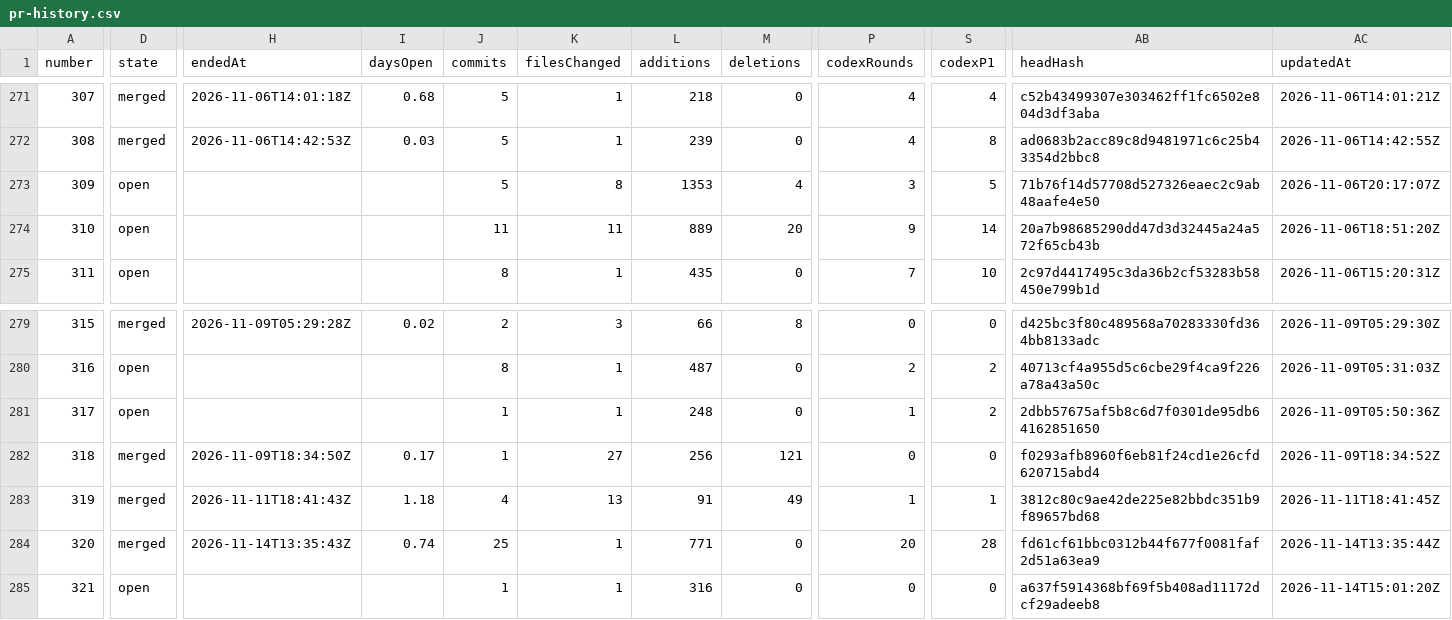
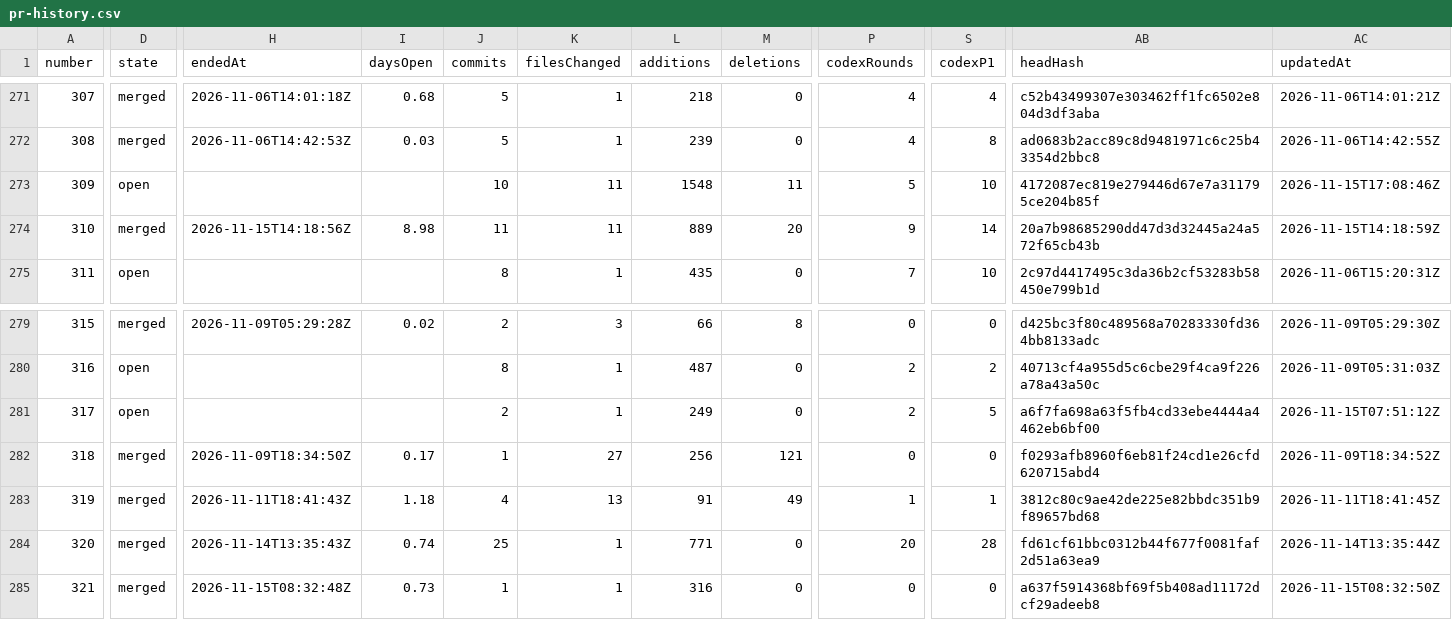
Before and after one commit to CloudworkSystems/open-convo, a CSV file: pr-history.csv, drawn as a sheet; only a part is shown, gaps mark what is left out; the diff covers the shown part only; the diff names each change by its address in the sheet, - before the commit and + after, or states it on an @@ line.

```diff
--- a/pr-history.csv
+++ b/pr-history.csv
-J273 (commits): 5
+J273 (commits): 10
-K273 (filesChanged): 8
+K273 (filesChanged): 11
-L273 (additions): 1353
+L273 (additions): 1548
-M273 (deletions): 4
+M273 (deletions): 11
-P273 (codexRounds): 3
+P273 (codexRounds): 5
-S273 (codexP1): 5
+S273 (codexP1): 10
-AB273 (headHash): 71b76f14d57708d527326eaec2c9ab48aafe4e50
+AB273 (headHash): 4172087ec819e279446d67e7a311795ce204b85f
-AC273 (updatedAt): 2026-11-06T20:17:07Z
+AC273 (updatedAt): 2026-11-15T17:08:46Z
-D274 (state): open
+D274 (state): merged
-H274 (endedAt): (empty)
+H274 (endedAt): 2026-11-15T14:18:56Z
-I274 (daysOpen): (empty)
+I274 (daysOpen): 8.98
-AC274 (updatedAt): 2026-11-06T18:51:20Z
+AC274 (updatedAt): 2026-11-15T14:18:59Z
-J281 (commits): 1
+J281 (commits): 2
-L281 (additions): 248
+L281 (additions): 249
-P281 (codexRounds): 1
+P281 (codexRounds): 2
-S281 (codexP1): 2
+S281 (codexP1): 5
-AB281 (headHash): 2dbb57675af5b8c6d7f0301de95db64162851650
+AB281 (headHash): a6f7fa698a63f5fb4cd33ebe4444a4462eb6bf00
-AC281 (updatedAt): 2026-11-09T05:50:36Z
+AC281 (updatedAt): 2026-11-15T07:51:12Z
-D285 (state): open
+D285 (state): merged
-H285 (endedAt): (empty)
+H285 (endedAt): 2026-11-15T08:32:48Z
-I285 (daysOpen): (empty)
+I285 (daysOpen): 0.73
-AC285 (updatedAt): 2026-11-14T15:01:20Z
+AC285 (updatedAt): 2026-11-15T08:32:50Z
```
Also changed, not shown: 2 edited cells elsewhere in this file, 1 other file.
